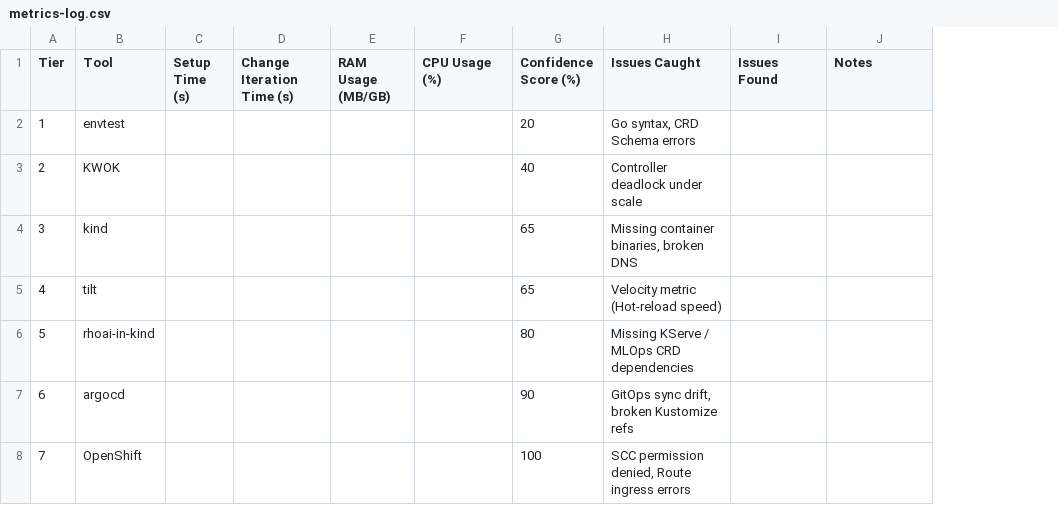
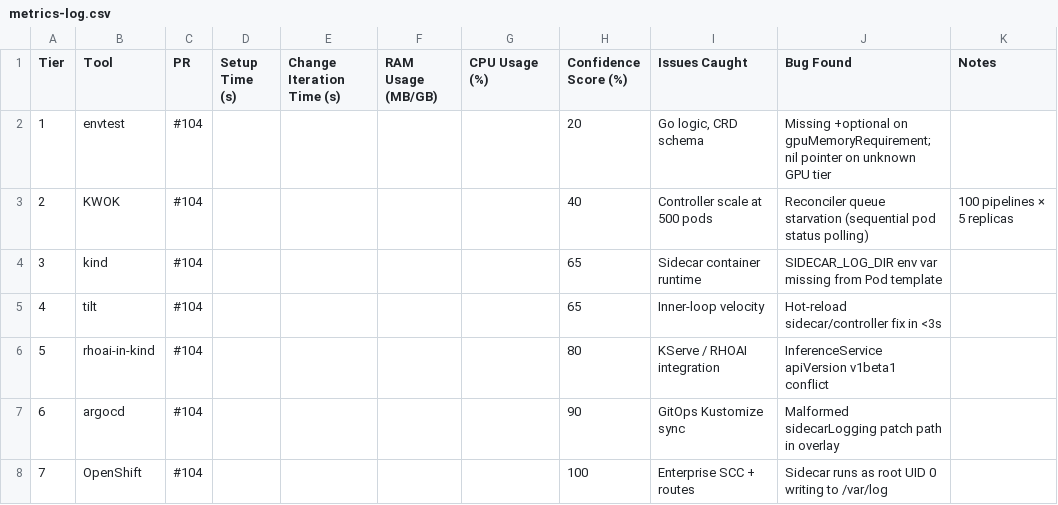
Before and after one commit to mtchoum1/k8s-fidelity-lab, a CSV file: metrics-log.csv, drawn as a sheet; removed rows and columns are numbered as before the commit, all else as after; the diff names each change by its address in the sheet, - before the commit and + after, or states it on an @@ line.

```diff
--- a/metrics-log.csv
+++ b/metrics-log.csv
+column C (PR), rows 2-8: all #104
-column I (Issues Found), empty
+column J (Bug Found), rows 2-8: Missing +optional on gpuMemoryRequirement; nil pointer on unknown GPU tier | Reconciler queue starvation (sequential pod status polling) | SIDECAR_LOG_DIR env var missing from Pod template | Hot-reload sidecar/controller fix in <3s | InferenceService apiVersion v1beta1 conflict | Malformed sidecarLogging patch path in overlay | Sidecar runs as root UID 0 writing to /var/log
-I2 (Issues Caught): Go syntax, CRD Schema errors
+I2 (Issues Caught): Go logic, CRD schema
-I3 (Issues Caught): Controller deadlock under scale
+I3 (Issues Caught): Controller scale at 500 pods
-K3 (Notes): (empty)
+K3 (Notes): 100 pipelines × 5 replicas
-I4 (Issues Caught): Missing container binaries, broken DNS
+I4 (Issues Caught): Sidecar container runtime
-I5 (Issues Caught): Velocity metric (Hot-reload speed)
+I5 (Issues Caught): Inner-loop velocity
-I6 (Issues Caught): Missing KServe / MLOps CRD dependencies
+I6 (Issues Caught): KServe / RHOAI integration
-I7 (Issues Caught): GitOps sync drift, broken Kustomize refs
+I7 (Issues Caught): GitOps Kustomize sync
-I8 (Issues Caught): SCC permission denied, Route ingress errors
+I8 (Issues Caught): Enterprise SCC + routes
```
Also changed, not shown: 27 other files.
